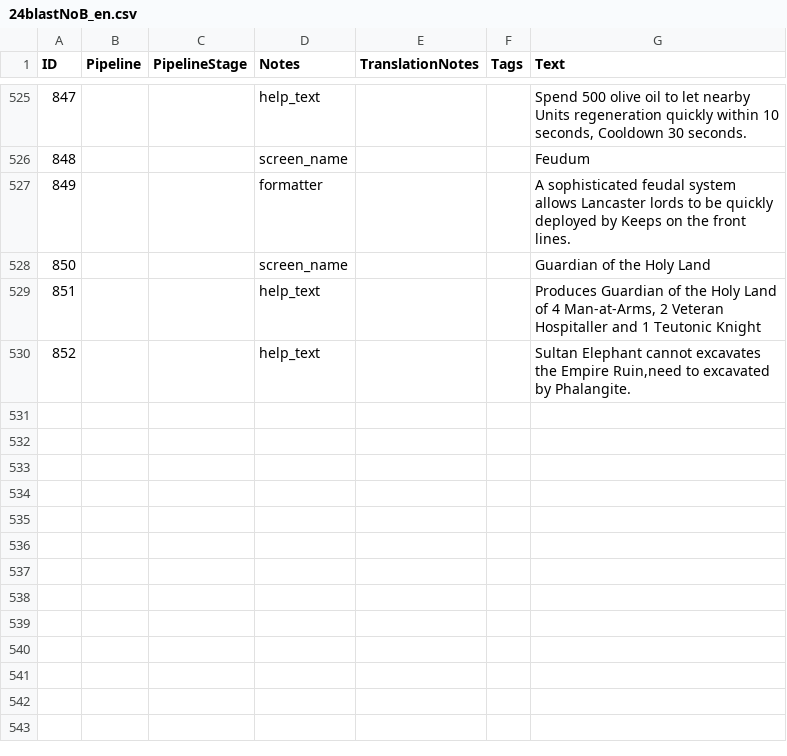
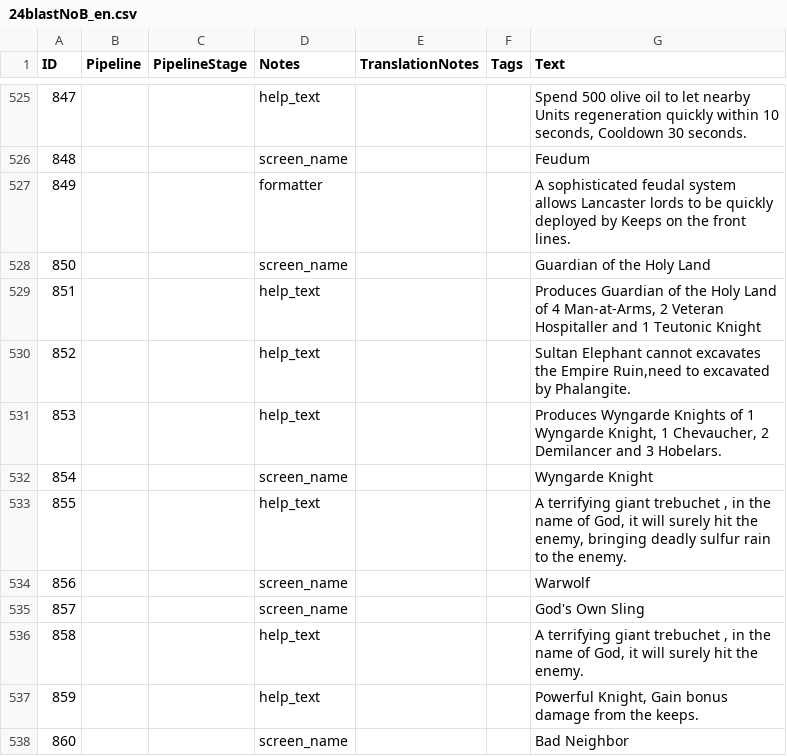
Before and after one commit to Seicing/aoe4legion, a CSV file: assets/locdb/24blastNoB_en.csv, drawn as a sheet; only a part is shown, gaps mark what is left out; the diff names each change by its address in the sheet, - before the commit and + after, or states it on an @@ line.

```diff
--- a/assets/locdb/24blastNoB_en.csv
+++ b/assets/locdb/24blastNoB_en.csv
+row 531: 853 |  |  | help_text |  |  | Produces Wyngarde Knights of 1 Wyngarde Knight, 1 Chevaucher, 2 Demilancer and 3 Hobelars.
+row 532: 854 |  |  | screen_name |  |  | Wyngarde Knight
+row 533: 855 |  |  | help_text |  |  | A terrifying giant trebuchet , in the name of God, it will surely hit the enemy, bringing deadly sulfur rain to the enemy.
+row 534: 856 |  |  | screen_name |  |  | Warwolf
+row 535: 857 |  |  | screen_name |  |  | God's Own Sling
+row 536: 858 |  |  | help_text |  |  | A terrifying giant trebuchet , in the name of God, it will surely hit the enemy.
+row 537: 859 |  |  | help_text |  |  | Powerful Knight, Gain bonus damage from the keeps.
+row 538: 860 |  |  | screen_name |  |  | Bad Neighbor
```
Also changed, not shown: assets/locdb/24blastNoB_de.csv, assets/locdb/24blastNoB_zh-hans.csv, 26 other files.
